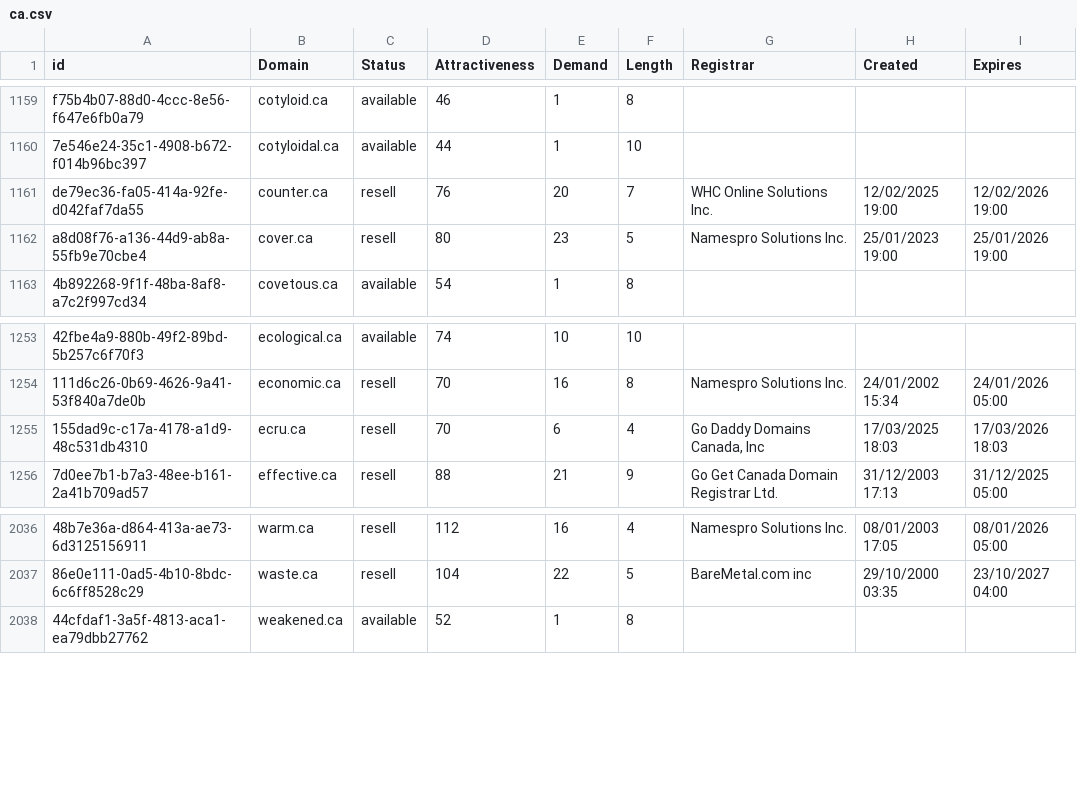
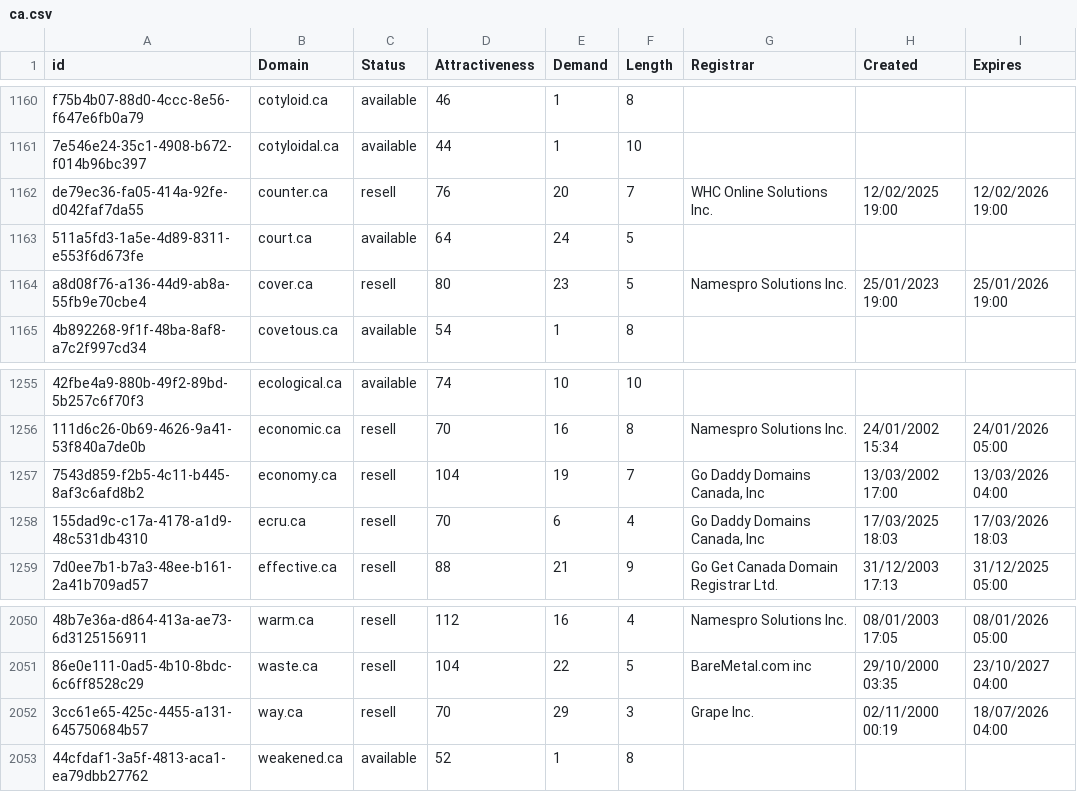
Before and after one commit to UniqueDomains/ca-oneword-domains, a CSV file: ca.csv, drawn as a sheet; only a part is shown, gaps mark what is left out; the diff covers the shown part only; the diff names each change by its address in the sheet, - before the commit and + after, or states it on an @@ line.

Commit message:
Domains update

```diff
--- a/ca.csv
+++ b/ca.csv
+row 1163: 511a5fd3-1a5e-4d89-8311-e553f6d673fe | court.ca | available | 64 | 24 | 5
+row 1257: 7543d859-f2b5-4c11-b445-8af3c6afd8b2 | economy.ca | resell | 104 | 19 | 7 | Go Daddy Domains Canada, Inc | 13/03/2002 17:00 | 13/03/2026 04:00
+row 2052: 3cc61e65-425c-4455-a131-645750684b57 | way.ca | resell | 70 | 29 | 3 | Grape Inc. | 02/11/2000 00:19 | 18/07/2026 04:00
```
Also changed, not shown: 12 added rows elsewhere in this file, 2 other files.
